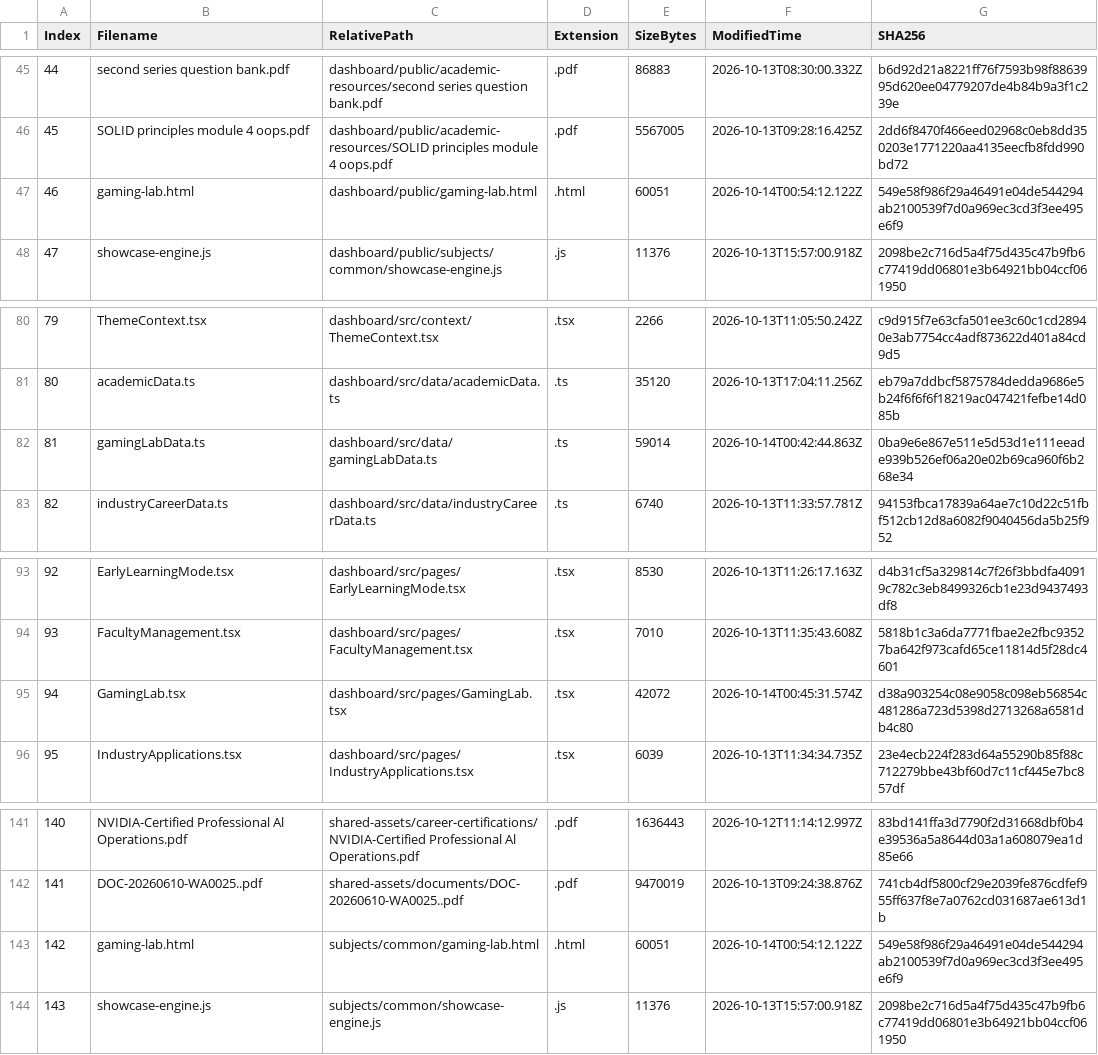
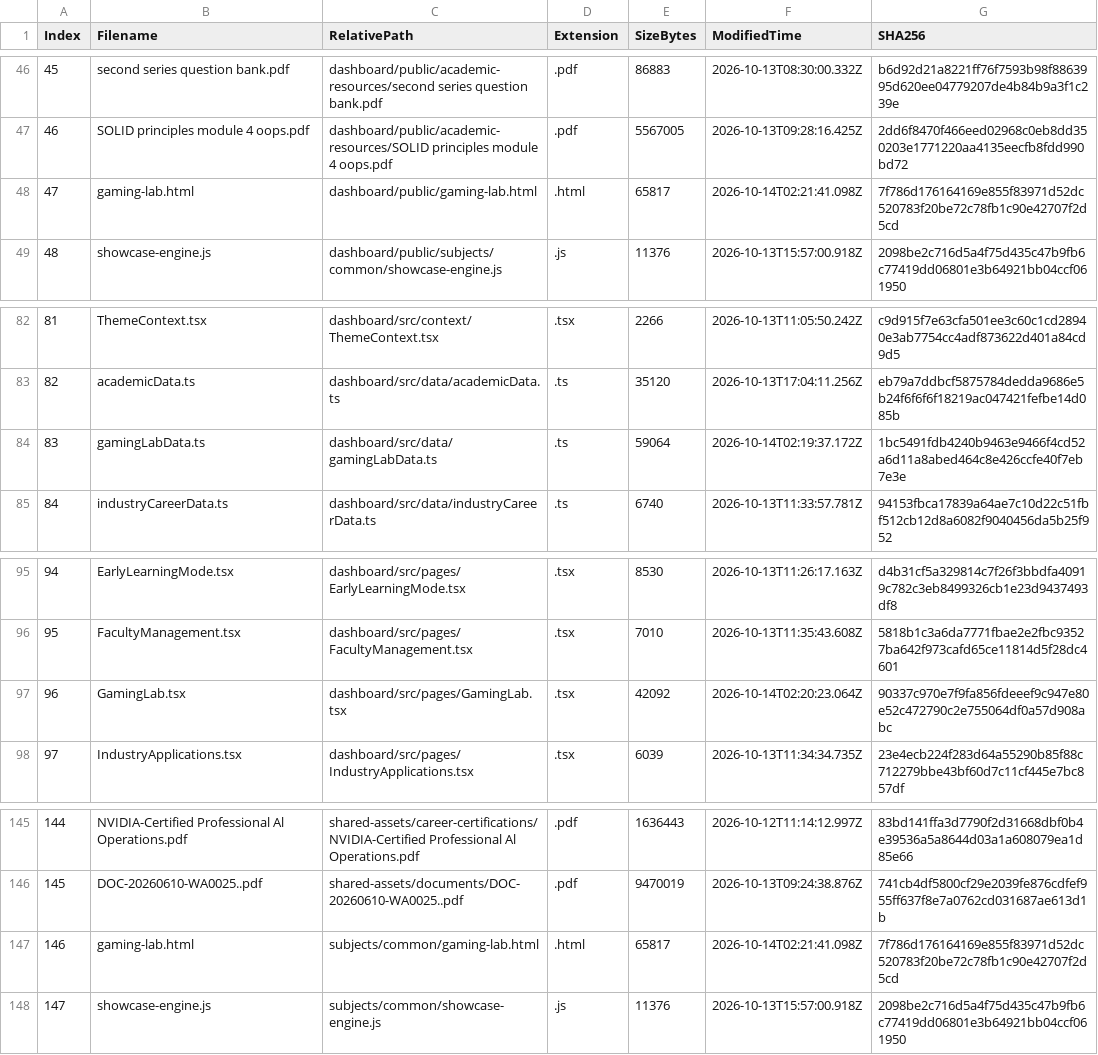
Before and after one commit to Janeferdinant/ktu-smart-learning-ecosystem, a CSV file: audit-reports/file-inventory.csv, drawn as a sheet; only a part is shown, gaps mark what is left out; addresses are those after the commit; the diff covers the shown part only; the diff names each change by its address in the sheet, - before the commit and + after, or states it on an @@ line.

```diff
--- a/audit-reports/file-inventory.csv
+++ b/audit-reports/file-inventory.csv
@@ column A (Index) renumbered from row 10 down @@
-E48 (SizeBytes): 60051
+E48 (SizeBytes): 65817
-F48 (ModifiedTime): 2026-10-14T00:54:12.122Z
+F48 (ModifiedTime): 2026-10-14T02:21:41.098Z
-G48 (SHA256): 549e58f986f29a46491e04de544294ab2100539f7d0a969ec3cd3f3ee495e6f9
+G48 (SHA256): 7f786d176164169e855f83971d52dc520783f20be72c78fb1c90e42707f2d5cd
-E84 (SizeBytes): 59014
+E84 (SizeBytes): 59064
-F84 (ModifiedTime): 2026-10-14T00:42:44.863Z
+F84 (ModifiedTime): 2026-10-14T02:19:37.172Z
-G84 (SHA256): 0ba9e6e867e511e5d53d1e111eeade939b526ef06a20e02b69ca960f6b268e34
+G84 (SHA256): 1bc5491fdb4240b9463e9466f4cd52a6d11a8abed464c8e426ccfe40f7eb7e3e
-E97 (SizeBytes): 42072
+E97 (SizeBytes): 42092
-F97 (ModifiedTime): 2026-10-14T00:45:31.574Z
+F97 (ModifiedTime): 2026-10-14T02:20:23.064Z
-G97 (SHA256): d38a903254c08e9058c098eb56854c481286a723d5398d2713268a6581db4c80
+G97 (SHA256): 90337c970e7f9fa856fdeeef9c947e80e52c472790c2e755064df0a57d908abc
-E147 (SizeBytes): 60051
+E147 (SizeBytes): 65817
-F147 (ModifiedTime): 2026-10-14T00:54:12.122Z
+F147 (ModifiedTime): 2026-10-14T02:21:41.098Z
-G147 (SHA256): 549e58f986f29a46491e04de544294ab2100539f7d0a969ec3cd3f3ee495e6f9
+G147 (SHA256): 7f786d176164169e855f83971d52dc520783f20be72c78fb1c90e42707f2d5cd
```
Also changed, not shown: 4 added rows and 15 edited cells elsewhere in this file, 9 other files.
